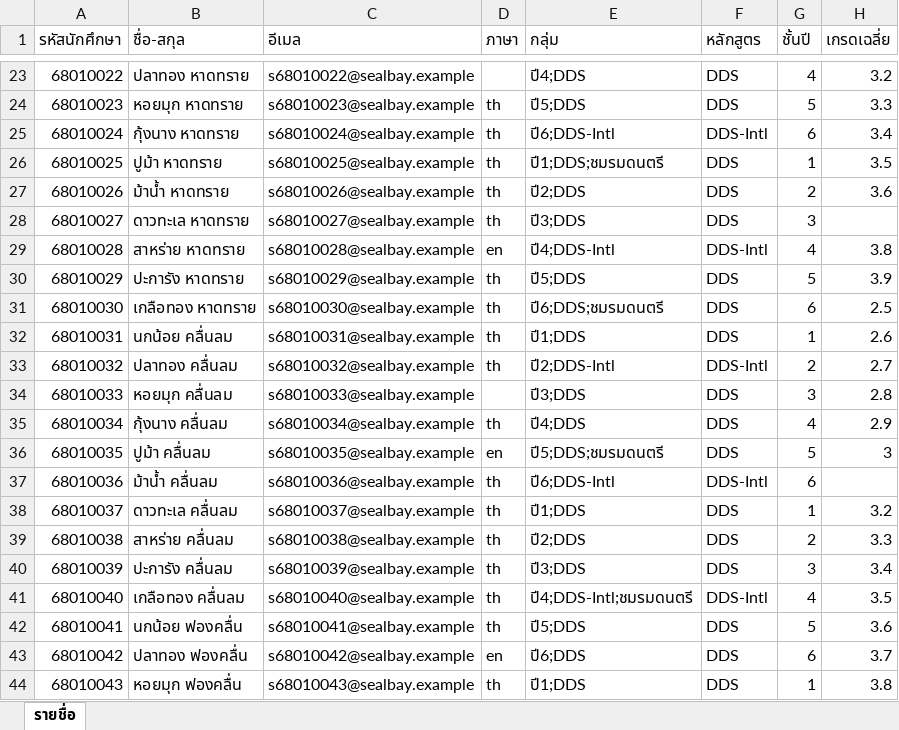
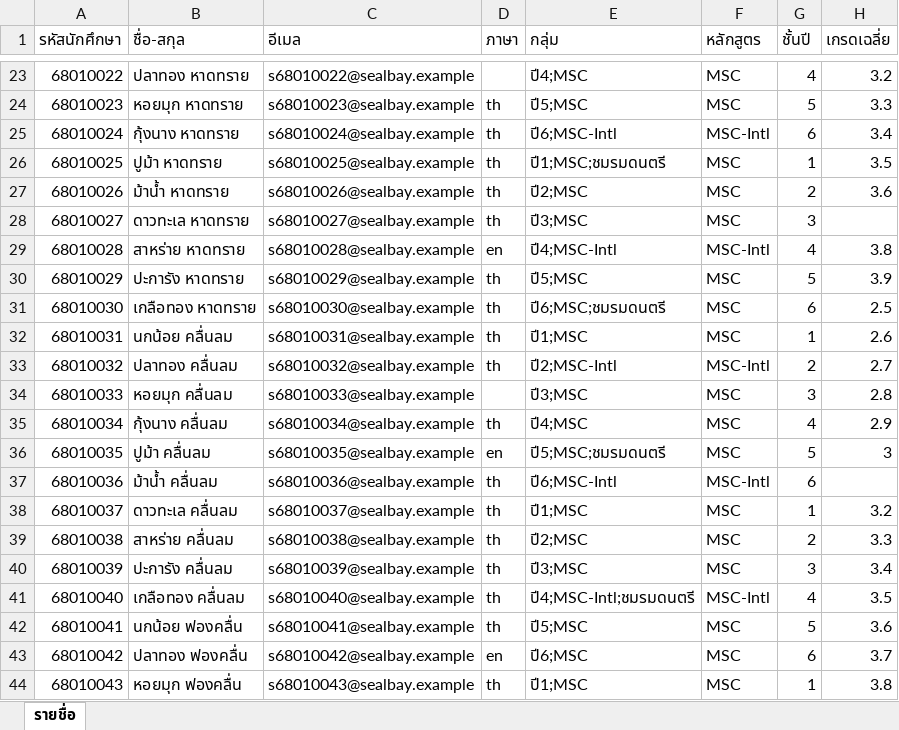
Before and after one commit to Winter-wub/student-care-platform, an Excel workbook: deployments/example/data/roster.xlsx, sheet รายชื่อ, drawn as a sheet; only a part is shown, gaps mark what is left out; values as stored, in another font and other column widths than the file's, no borders; the diff covers the shown part only; the diff names each change by its address in the sheet, - before the commit and + after, or states it on an @@ line.

```diff
--- a/deployments/example/data/roster.xlsx (sheet รายชื่อ)
+++ b/deployments/example/data/roster.xlsx (sheet รายชื่อ)
-E23 (กลุ่ม): ปี4;DDS
+E23 (กลุ่ม): ปี4;MSC
-F23:F24 (หลักสูตร): DDS
+F23:F24 (หลักสูตร): MSC
-E24 (กลุ่ม): ปี5;DDS
+E24 (กลุ่ม): ปี5;MSC
-E25 (กลุ่ม): ปี6;DDS-Intl
+E25 (กลุ่ม): ปี6;MSC-Intl
-F25 (หลักสูตร): DDS-Intl
+F25 (หลักสูตร): MSC-Intl
-E26 (กลุ่ม): ปี1;DDS;ชมรมดนตรี
+E26 (กลุ่ม): ปี1;MSC;ชมรมดนตรี
-F26:F28 (หลักสูตร): DDS
+F26:F28 (หลักสูตร): MSC
-E27 (กลุ่ม): ปี2;DDS
+E27 (กลุ่ม): ปี2;MSC
-E28 (กลุ่ม): ปี3;DDS
+E28 (กลุ่ม): ปี3;MSC
-E29 (กลุ่ม): ปี4;DDS-Intl
+E29 (กลุ่ม): ปี4;MSC-Intl
-F29 (หลักสูตร): DDS-Intl
+F29 (หลักสูตร): MSC-Intl
-E30 (กลุ่ม): ปี5;DDS
+E30 (กลุ่ม): ปี5;MSC
-F30:F32 (หลักสูตร): DDS
+F30:F32 (หลักสูตร): MSC
-E31 (กลุ่ม): ปี6;DDS;ชมรมดนตรี
+E31 (กลุ่ม): ปี6;MSC;ชมรมดนตรี
-E32 (กลุ่ม): ปี1;DDS
+E32 (กลุ่ม): ปี1;MSC
-E33 (กลุ่ม): ปี2;DDS-Intl
+E33 (กลุ่ม): ปี2;MSC-Intl
-F33 (หลักสูตร): DDS-Intl
+F33 (หลักสูตร): MSC-Intl
-E34 (กลุ่ม): ปี3;DDS
+E34 (กลุ่ม): ปี3;MSC
-F34:F36 (หลักสูตร): DDS
+F34:F36 (หลักสูตร): MSC
-E35 (กลุ่ม): ปี4;DDS
+E35 (กลุ่ม): ปี4;MSC
-E36 (กลุ่ม): ปี5;DDS;ชมรมดนตรี
+E36 (กลุ่ม): ปี5;MSC;ชมรมดนตรี
-E37 (กลุ่ม): ปี6;DDS-Intl
+E37 (กลุ่ม): ปี6;MSC-Intl
-F37 (หลักสูตร): DDS-Intl
+F37 (หลักสูตร): MSC-Intl
-E38 (กลุ่ม): ปี1;DDS
+E38 (กลุ่ม): ปี1;MSC
-F38:F40 (หลักสูตร): DDS
+F38:F40 (หลักสูตร): MSC
-E39 (กลุ่ม): ปี2;DDS
+E39 (กลุ่ม): ปี2;MSC
-E40 (กลุ่ม): ปี3;DDS
+E40 (กลุ่ม): ปี3;MSC
-E41 (กลุ่ม): ปี4;DDS-Intl;ชมรมดนตรี
+E41 (กลุ่ม): ปี4;MSC-Intl;ชมรมดนตรี
-F41 (หลักสูตร): DDS-Intl
+F41 (หลักสูตร): MSC-Intl
-E42 (กลุ่ม): ปี5;DDS
+E42 (กลุ่ม): ปี5;MSC
-F42:F44 (หลักสูตร): DDS
+F42:F44 (หลักสูตร): MSC
-E43 (กลุ่ม): ปี6;DDS
+E43 (กลุ่ม): ปี6;MSC
-E44 (กลุ่ม): ปี1;DDS
+E44 (กลุ่ม): ปี1;MSC
```
Also changed, not shown: 56 edited cells elsewhere in this sheet, 25 other files.
